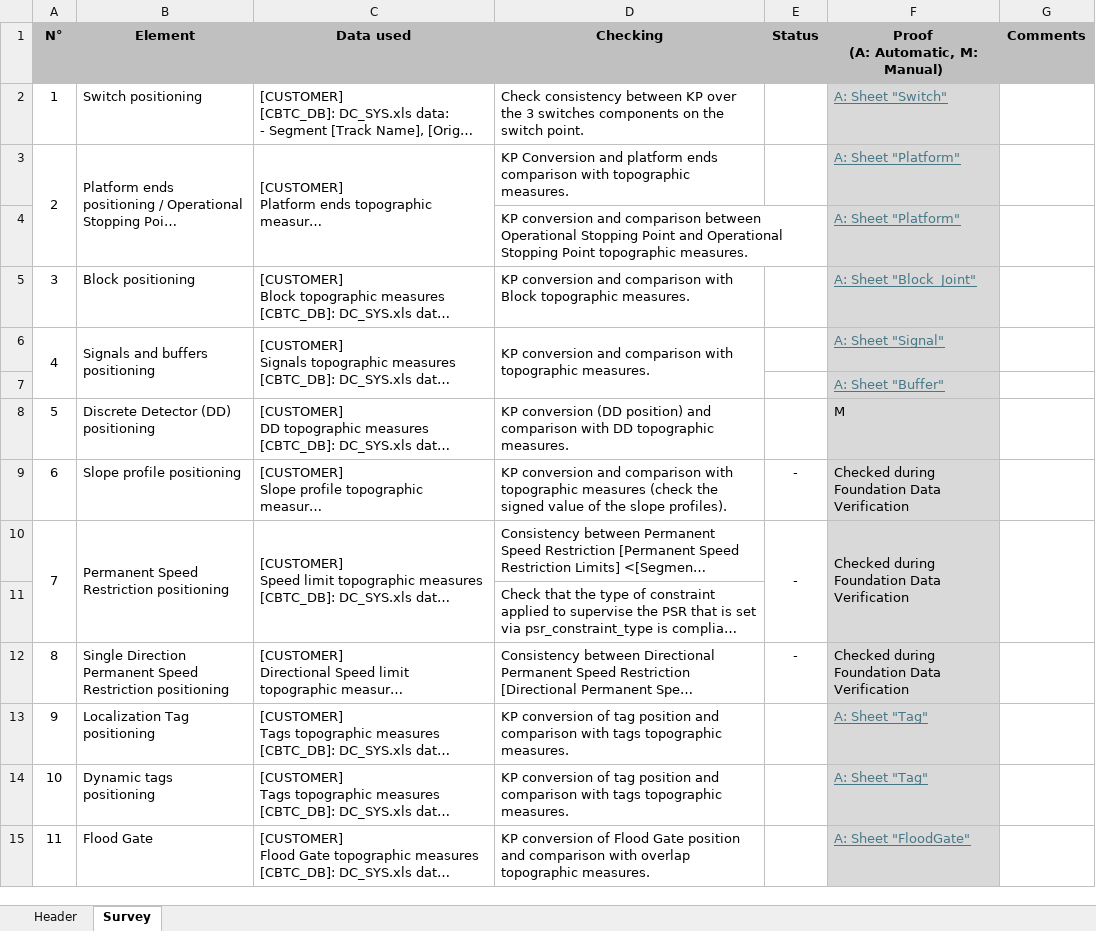
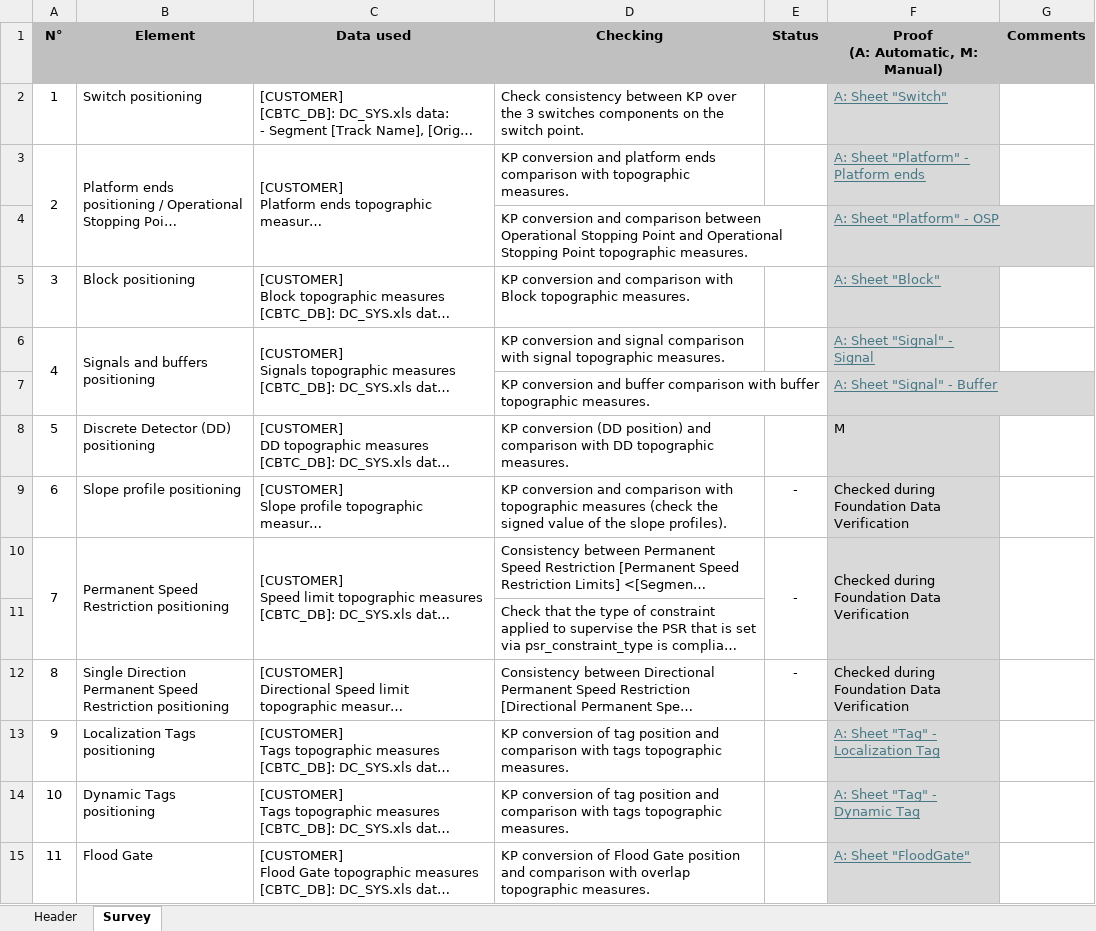
Before and after one commit to clementnader/cbtc_configuration_checking, an Excel workbook: prj/src/templates/template_survey_verification.xlsx, sheet Survey, drawn as a sheet; only a part is shown; long unchanged cells end in …; values as stored, in another font and other column widths than the file's, no borders; conditional formats not drawn; removed rows and columns are numbered as before the commit, all else as after; the diff names each change by its address in the sheet, - before the commit and + after, or states it on an @@ line.

```diff
--- a/prj/src/templates/template_survey_verification.xlsx (sheet Survey)
+++ b/prj/src/templates/template_survey_verification.xlsx (sheet Survey)
-D3 (Checking): KP Conversion and platform…
+D3 (Checking): KP conversion and platform…
-F3 (Proof (A: Automatic, M: Manual)): A: Sheet "Platform"
+F3 (Proof (A: Automatic, M: Manual)): A: Sheet "Platform" - Platform ends
-F4 (Proof (A: Automatic, M: Manual)): A: Sheet "Platform"
+F4 (Proof (A: Automatic, M: Manual)): A: Sheet "Platform" - OSP
-F5 (Proof (A: Automatic, M: Manual)): A: Sheet "Block_Joint"
+F5 (Proof (A: Automatic, M: Manual)): A: Sheet "Block"
-D6 (Checking): …conversion and comparison with topographic measures.
+D6 (Checking): …conversion and signal comparison with signal topographic measures.
-D6:D7 merged
-F6 (Proof (A: Automatic, M: Manual)): A: Sheet "Signal"
+F6 (Proof (A: Automatic, M: Manual)): A: Sheet "Signal" - Signal
-row 7:  |  |  |  |  | A: Sheet "Buffer"
+row 7:  |  |  | KP conversion and buffer comparison with buffer topographic measures. |  | A: Sheet "Signal" - Buffer
-B13 (Element): Localization Tag positioning
+B13 (Element): Localization Tags positioning
-F13 (Proof (A: Automatic, M: Manual)): A: Sheet "Tag"
+F13 (Proof (A: Automatic, M: Manual)): A: Sheet "Tag" - Localization Tag
-B14 (Element): Dynamic tags positioning
+B14 (Element): Dynamic Tags positioning
-F14 (Proof (A: Automatic, M: Manual)): A: Sheet "Tag"
+F14 (Proof (A: Automatic, M: Manual)): A: Sheet "Tag" - Dynamic Tag
```
Also changed, not shown: prj/src/templates/template_cf_signal_12_verification.xlsx, 53 other files.
